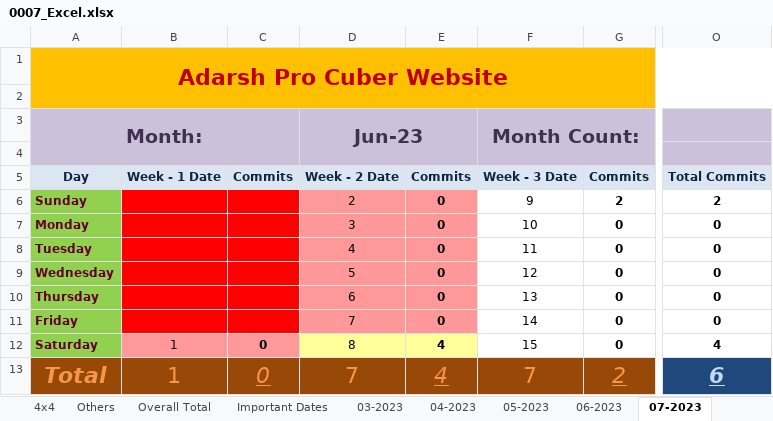
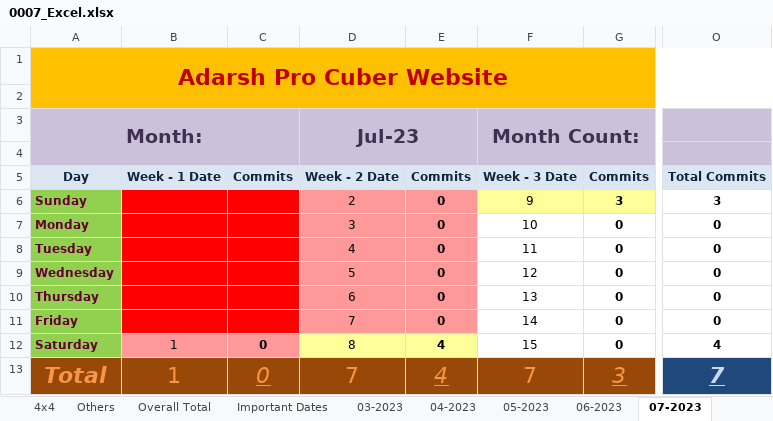
Before and after one commit to Adarsh-Chesser/Website, an Excel workbook: 0007_Excel.xlsx, sheet 07-2023, drawn as a sheet; only a part is shown, gaps mark what is left out; values as stored, in another font and other column widths than the file's, no borders; the diff names each change by its address in the sheet, - before the commit and + after, or states it on an @@ line.

```diff
--- a/0007_Excel.xlsx (sheet 07-2023)
+++ b/0007_Excel.xlsx (sheet 07-2023)
-D3: Jun-23
+D3: Jul-23
-F6:G6 fill: none
+F6:G6 fill: #FFFF99
-G6: 2
+G6: 3
-O6: 2
+O6: 3
-G13: 2
+G13: 3
-O13: 6
+O13: 7
```
Also changed, not shown: sheet Important Dates.
